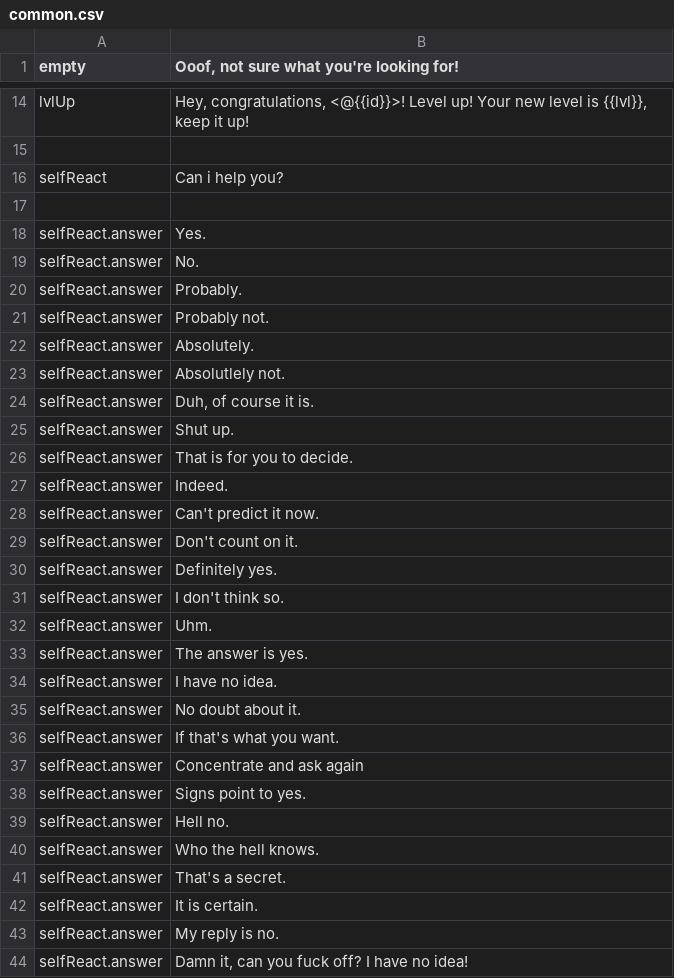
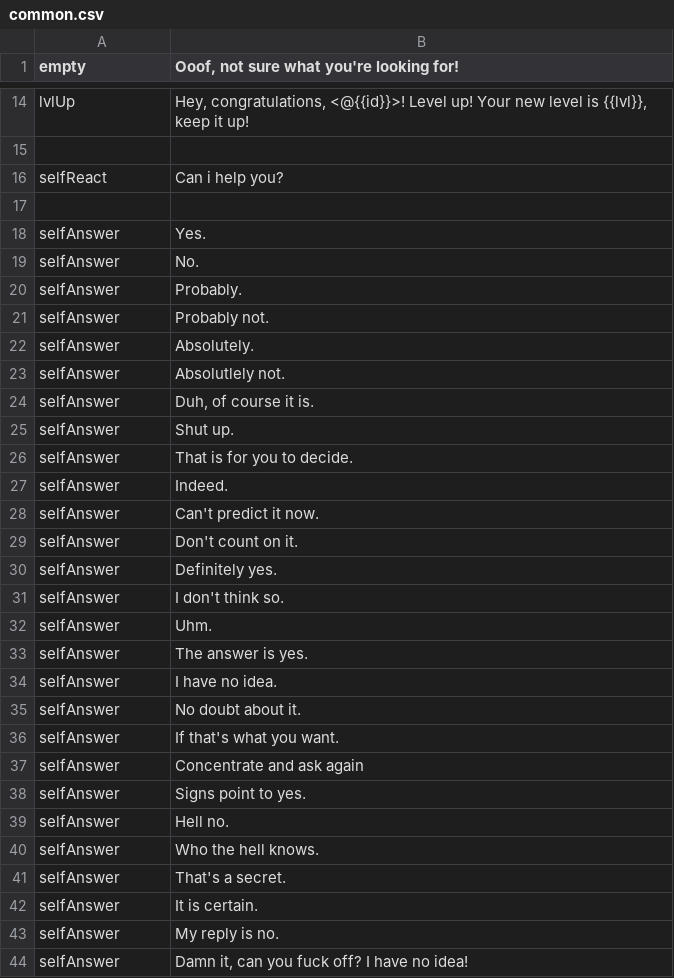
Before and after one commit to HyperLootProtocol/bot.hyperloot.net, a CSV file: i18n/en/common.csv, drawn as a sheet; only a part is shown, gaps mark what is left out.

Commit message:
Update common.csv

```diff
--- a/i18n/en/common.csv
+++ b/i18n/en/common.csv
@@ -17,28 +17,28 @@ selfReact, "Can i help you?"
 ,
-selfReact.answer, "Yes."
-selfReact.answer, "No."
-selfReact.answer, "Probably."
-selfReact.answer, "Probably not."
-selfReact.answer, "Absolutely."
-selfReact.answer, "Absolutlely not."
-selfReact.answer, "Duh, of course it is."
-selfReact.answer, "Shut up."
-selfReact.answer, "That is for you to decide."
-selfReact.answer, "Indeed."
-selfReact.answer, "Can't predict it now."
-selfReact.answer, "Don't count on it."
-selfReact.answer, "Definitely yes."
-selfReact.answer, "I don't think so."
-selfReact.answer, "Uhm."
-selfReact.answer, "The answer is yes."
-selfReact.answer, "I have no idea."
-selfReact.answer, "No doubt about it."
-selfReact.answer, "If that's what you want."
-selfReact.answer, "Concentrate and ask again"
-selfReact.answer, "Signs point to yes."
-selfReact.answer, "Hell no."
-selfReact.answer, "Who the hell knows."
-selfReact.answer, "That's a secret."
-selfReact.answer, "It is certain."
-selfReact.answer, "My reply is no."
-selfReact.answer, "Damn it, can you fuck off? I have no idea!"
+selfAnswer, "Yes."
+selfAnswer, "No."
+selfAnswer, "Probably."
+selfAnswer, "Probably not."
+selfAnswer, "Absolutely."
+selfAnswer, "Absolutlely not."
+selfAnswer, "Duh, of course it is."
+selfAnswer, "Shut up."
+selfAnswer, "That is for you to decide."
+selfAnswer, "Indeed."
+selfAnswer, "Can't predict it now."
+selfAnswer, "Don't count on it."
+selfAnswer, "Definitely yes."
+selfAnswer, "I don't think so."
+selfAnswer, "Uhm."
+selfAnswer, "The answer is yes."
+selfAnswer, "I have no idea."
+selfAnswer, "No doubt about it."
+selfAnswer, "If that's what you want."
+selfAnswer, "Concentrate and ask again"
+selfAnswer, "Signs point to yes."
+selfAnswer, "Hell no."
+selfAnswer, "Who the hell knows."
+selfAnswer, "That's a secret."
+selfAnswer, "It is certain."
+selfAnswer, "My reply is no."
+selfAnswer, "Damn it, can you fuck off? I have no idea!"
```
